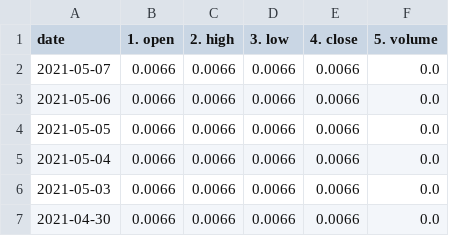
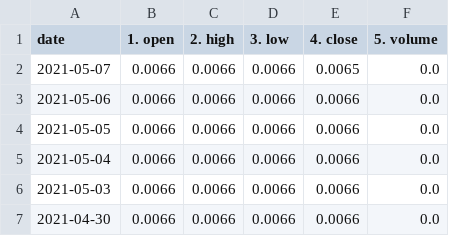
Before and after one commit to chanmoto/chanmoto.github.io, a CSV file: data/jpygbp_daily.csv, drawn as a sheet; only a part is shown.

```diff
--- a/data/jpygbp_daily.csv
+++ b/data/jpygbp_daily.csv
@@ -1,3 +1,3 @@
 date,1. open,2. high,3. low,4. close,5. volume
-2021-05-07,0.0066,0.0066,0.0066,0.0066,0.0
+2021-05-07,0.0066,0.0066,0.0066,0.0065,0.0
 2021-05-06,0.0066,0.0066,0.0066,0.0066,0.0
```
Also changed, not shown: 4 other files.
